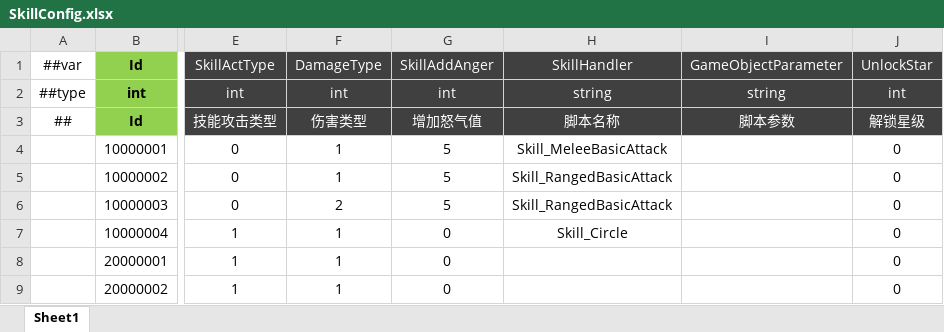
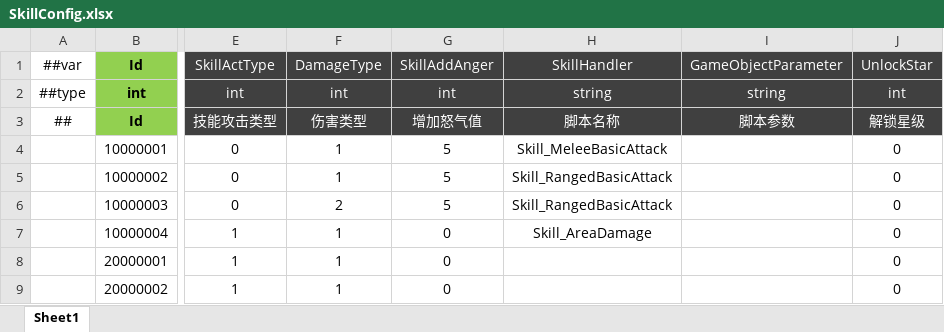
Before and after one commit to csyinghuochong/miniprogram_1, an Excel workbook: Unity/Assets/Config/Excel/SkillConfig.xlsx, sheet Sheet1, drawn as a sheet; only a part is shown, gaps mark what is left out; values as stored, in another font and other column widths than the file's, no borders; the diff names each change by its address in the sheet, - before the commit and + after, or states it on an @@ line.

```diff
--- a/Unity/Assets/Config/Excel/SkillConfig.xlsx (sheet Sheet1)
+++ b/Unity/Assets/Config/Excel/SkillConfig.xlsx (sheet Sheet1)
-H7 (SkillHandler): Skill_Circle
+H7 (SkillHandler): Skill_AreaDamage
```
Also changed, not shown: Unity/Assets/Config/Excel/EffectConfig.xlsx, Unity/Assets/Config/Excel/__enums__.xlsx, 21 other files.
